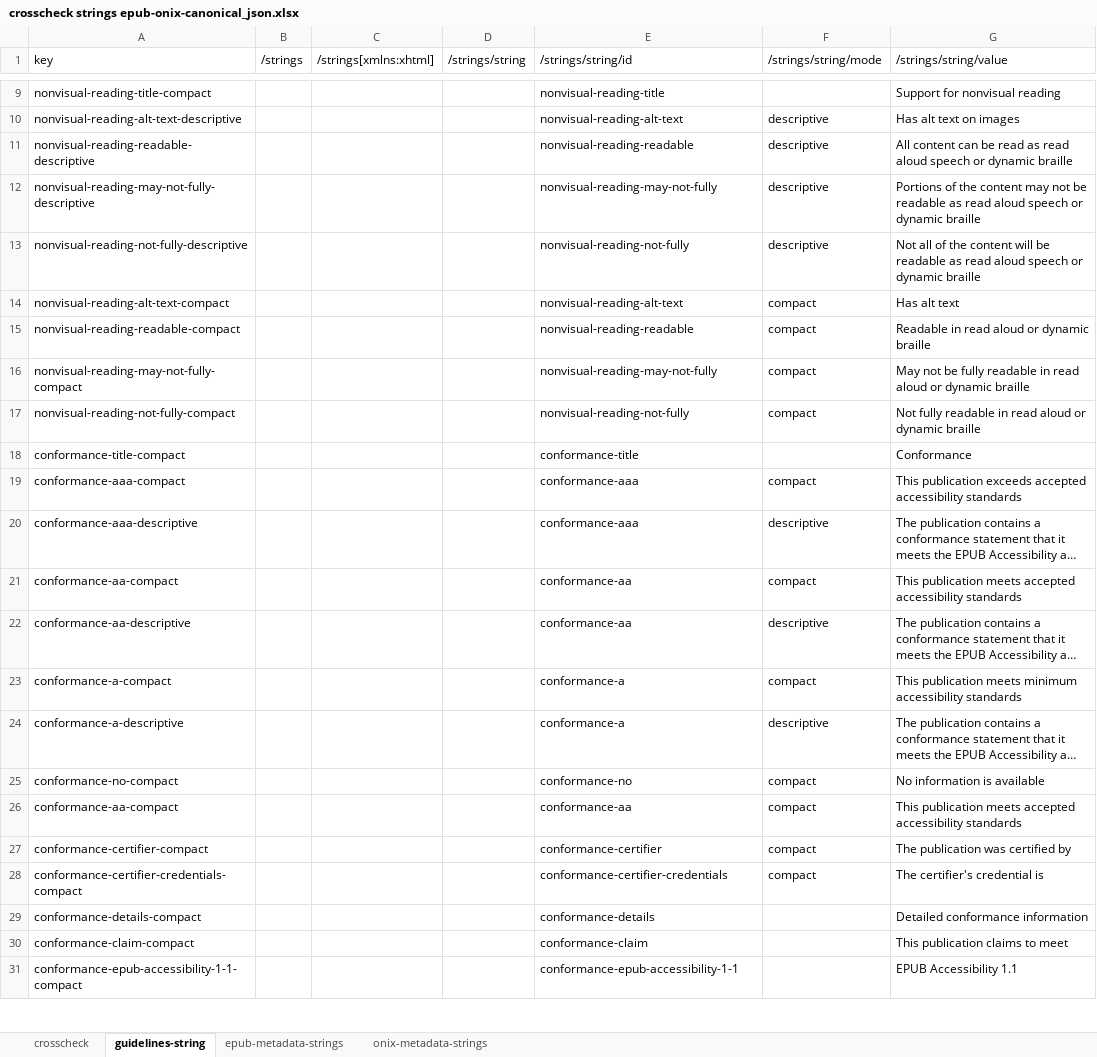
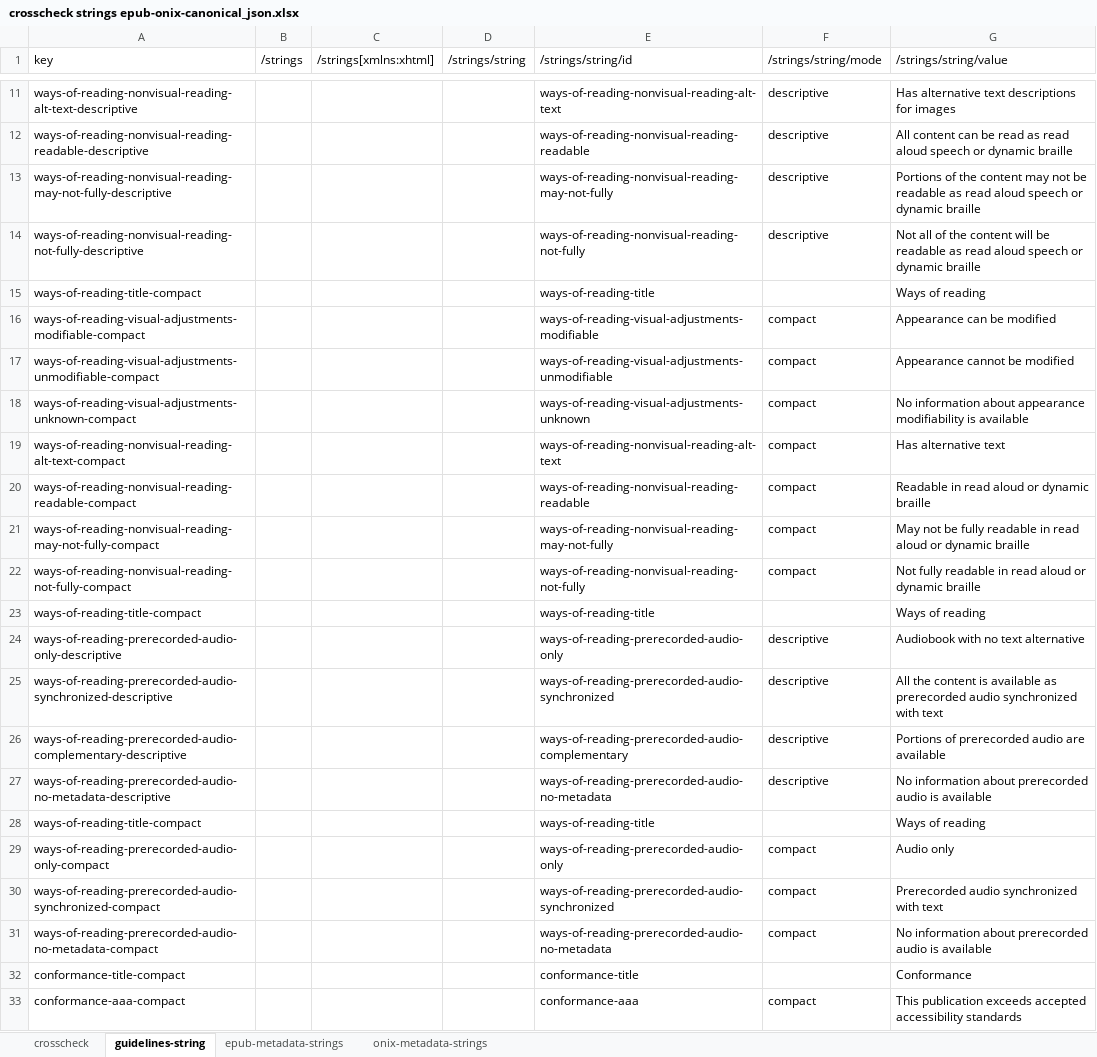
Before and after one commit to w3c/publ-a11y, an Excel workbook: a11y-meta-display-guide/2.0/draft/localizations/crosscheck strings epub-onix-canonical_json.xlsx, sheet guidelines-string, drawn as a sheet; only a part is shown, gaps mark what is left out; the shorter side is filled out with more unchanged rows; long unchanged cells end in …; values as stored, in another font and other column widths than the file's, no cell formats; removed rows and columns are numbered as before the commit, all else as after; the diff covers the shown part only; the diff names each change by its address in the sheet, - before the commit and + after, or states it on an @@ line.

Commit message:
Update crosscheck strings epub-onix-canonical_json.xlsx

```diff
--- a/a11y-meta-display-guide/2.0/draft/localizations/crosscheck strings epub-onix-canonical_json.xlsx (sheet guidelines-string)
+++ b/a11y-meta-display-guide/2.0/draft/localizations/crosscheck strings epub-onix-canonical_json.xlsx (sheet guidelines-string)
-row 9: nonvisual-reading-title-compact |  |  |  | nonvisual-reading-title |  | Support for nonvisual reading
-A11 (key): nonvisual-reading-alt-text-descriptive
+A11 (key): ways-of-reading-nonvisual-reading-alt-text-descriptive
-E11 (/strings/string/id): nonvisual-reading-alt-text
+E11 (/strings/string/id): ways-of-reading-nonvisual-reading-alt-text
-G11 (/strings/string/value): Has alt text on images
+G11 (/strings/string/value): Has alternative text descriptions for images
-A12 (key): nonvisual-reading-readable-descriptive
+A12 (key): ways-of-reading-nonvisual-reading-readable-descriptive
-E12 (/strings/string/id): nonvisual-reading-readable
+E12 (/strings/string/id): ways-of-reading-nonvisual-reading-readable
-A13 (key): nonvisual-reading-may-not-fully-descriptive
+A13 (key): ways-of-reading-nonvisual-reading-may-not-fully-descriptive
-E13 (/strings/string/id): nonvisual-reading-may-not-fully
+E13 (/strings/string/id): ways-of-reading-nonvisual-reading-may-not-fully
-A14 (key): nonvisual-reading-not-fully-descriptive
+A14 (key): ways-of-reading-nonvisual-reading-not-fully-descriptive
-E14 (/strings/string/id): nonvisual-reading-not-fully
+E14 (/strings/string/id): ways-of-reading-nonvisual-reading-not-fully
+row 15: ways-of-reading-title-compact |  |  |  | ways-of-reading-title |  | Ways of reading
+row 16: ways-of-reading-visual-adjustments-modifiable-compact |  |  |  | ways-of-reading-visual-adjustments-modifiable | compact | Appearance can be modified
+row 17: ways-of-reading-visual-adjustments-unmodifiable-compact |  |  |  | ways-of-reading-visual-adjustments-unmodifiable | compact | Appearance cannot be modified
+row 18: ways-of-reading-visual-adjustments-unknown-compact |  |  |  | ways-of-reading-visual-adjustments-unknown | compact | No information about appearance modifiability is available
-A19 (key): nonvisual-reading-alt-text-compact
+A19 (key): ways-of-reading-nonvisual-reading-alt-text-compact
-E19 (/strings/string/id): nonvisual-reading-alt-text
+E19 (/strings/string/id): ways-of-reading-nonvisual-reading-alt-text
-G19 (/strings/string/value): Has alt text
+G19 (/strings/string/value): Has alternative text
-A20 (key): nonvisual-reading-readable-compact
+A20 (key): ways-of-reading-nonvisual-reading-readable-compact
-E20 (/strings/string/id): nonvisual-reading-readable
+E20 (/strings/string/id): ways-of-reading-nonvisual-reading-readable
-A21 (key): nonvisual-reading-may-not-fully-compact
+A21 (key): ways-of-reading-nonvisual-reading-may-not-fully-compact
-E21 (/strings/string/id): nonvisual-reading-may-not-fully
+E21 (/strings/string/id): ways-of-reading-nonvisual-reading-may-not-fully
-A22 (key): nonvisual-reading-not-fully-compact
+A22 (key): ways-of-reading-nonvisual-reading-not-fully-compact
-E22 (/strings/string/id): nonvisual-reading-not-fully
+E22 (/strings/string/id): ways-of-reading-nonvisual-reading-not-fully
+row 23: ways-of-reading-title-compact |  |  |  | ways-of-reading-title |  | Ways of reading
+row 24: ways-of-reading-prerecorded-audio-only-descriptive |  |  |  | ways-of-reading-prerecorded-audio-only | descriptive | Audiobook with no text alternative
+row 25: ways-of-reading-prerecorded-audio-synchronized-descriptive |  |  |  | ways-of-reading-prerecorded-audio-synchronized | descriptive | All the content is available as prerecorded audio synchronized with text
+row 26: ways-of-reading-prerecorded-audio-complementary-descriptive |  |  |  | ways-of-reading-prerecorded-audio-complementary | descriptive | Portions of prerecorded audio are available
+row 27: ways-of-reading-prerecorded-audio-no-metadata-descriptive |  |  |  | ways-of-reading-prerecorded-audio-no-metadata | descriptive | No information about prerecorded audio is available
+row 28: ways-of-reading-title-compact |  |  |  | ways-of-reading-title |  | Ways of reading
+row 29: ways-of-reading-prerecorded-audio-only-compact |  |  |  | ways-of-reading-prerecorded-audio-only | compact | Audio only
+row 30: ways-of-reading-prerecorded-audio-synchronized-compact |  |  |  | ways-of-reading-prerecorded-audio-synchronized | compact | Prerecorded audio synchronized with text
+row 31: ways-of-reading-prerecorded-audio-no-metadata-compact |  |  |  | ways-of-reading-prerecorded-audio-no-metadata | compact | No information about prerecorded audio is available
```
Also changed, not shown: 19 added rows, 11 removed rows, 1 moved row and 17 edited cells elsewhere in this sheet, sheet crosscheck, sheet epub-metadata-strings, sheet onix-metadata-strings, cell formats, formulas that keep their value.
